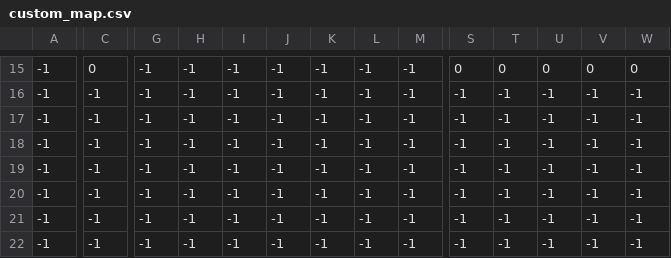
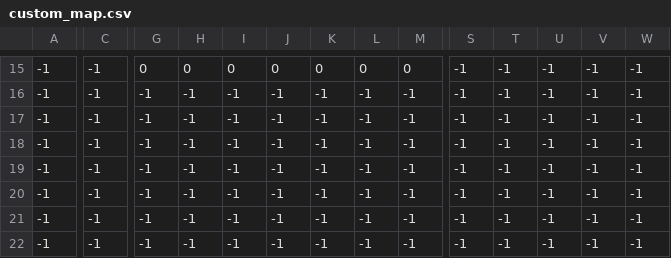
Before and after one commit to lbrandon69/Ydash, a CSV file: data/maps/custom_map.csv, drawn as a sheet; only a part is shown, gaps mark what is left out; the diff covers the shown part only; the diff names each change by its address in the sheet, - before the commit and + after, or states it on an @@ line.

```diff
--- a/data/maps/custom_map.csv
+++ b/data/maps/custom_map.csv
-C15: 0
+C15: -1
-G15: -1
+G15: 0
-H15: -1
+H15: 0
-I15: -1
+I15: 0
-J15: -1
+J15: 0
-K15: -1
+K15: 0
-L15: -1
+L15: 0
-M15: -1
+M15: 0
-S15: 0
+S15: -1
-T15: 0
+T15: -1
-U15: 0
+U15: -1
-V15: 0
+V15: -1
-W15: 0
+W15: -1
```
Also changed, not shown: 49 edited cells elsewhere in this file, 2 other files.
